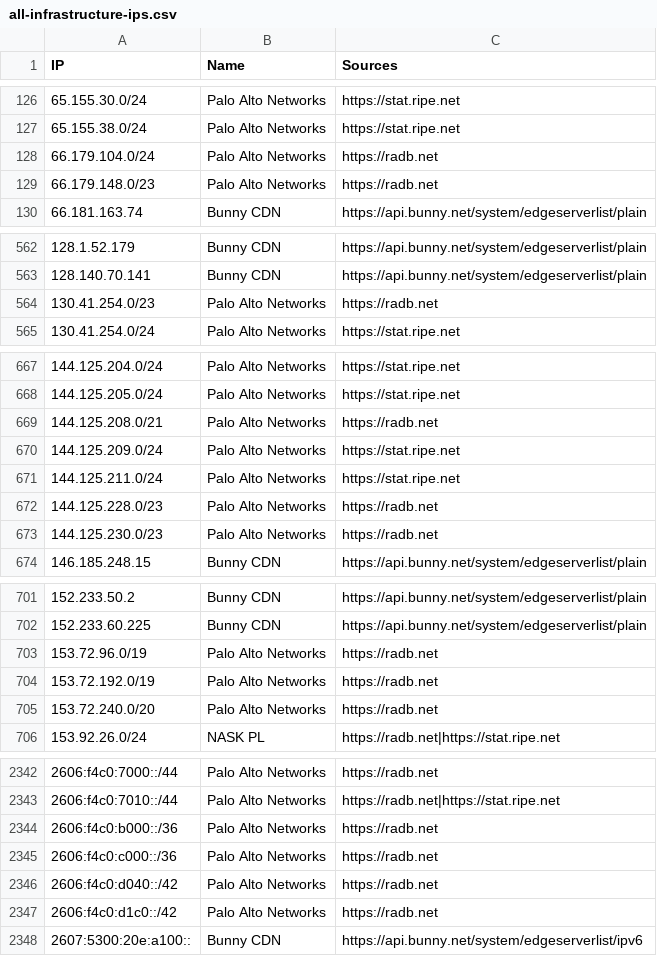
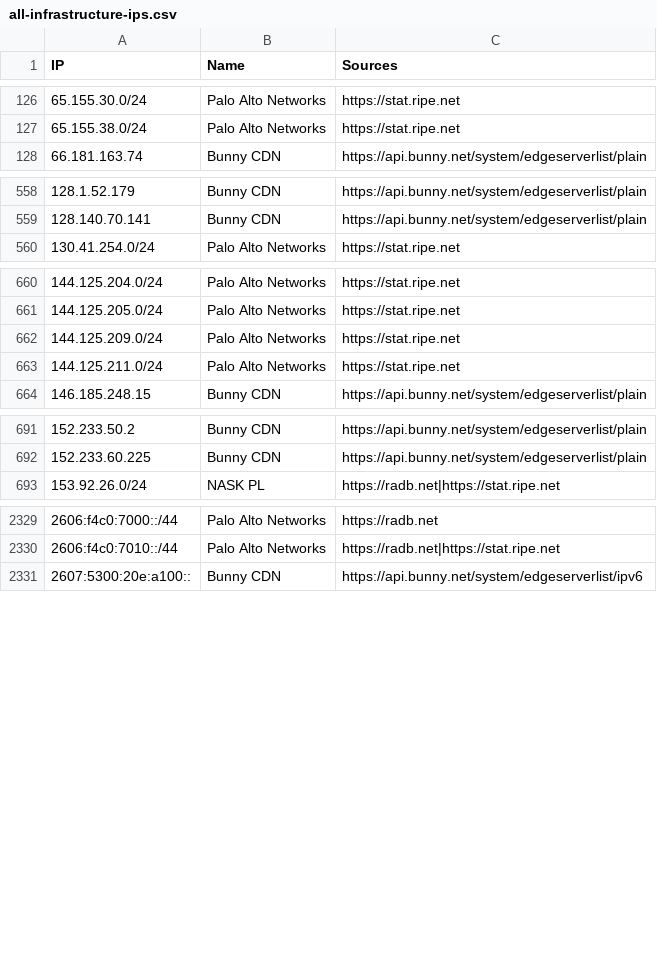
Before and after one commit to sefinek/trusted-ips-whitelist, a CSV file: lists/all-infrastructure-ips.csv, drawn as a sheet; only a part is shown, gaps mark what is left out; the diff covers the shown part only; the diff names each change by its address in the sheet, - before the commit and + after, or states it on an @@ line.

Commit message:
Auto-update IP lists (16 modified files) - 20.09.2026, 18:01:32 UTC

```diff
--- a/lists/all-infrastructure-ips.csv
+++ b/lists/all-infrastructure-ips.csv
-row 128: 66.179.104.0/24 | Palo Alto Networks | https://radb.net
-row 129: 66.179.148.0/23 | Palo Alto Networks | https://radb.net
-row 564: 130.41.254.0/23 | Palo Alto Networks | https://radb.net
-row 669: 144.125.208.0/21 | Palo Alto Networks | https://radb.net
-row 672: 144.125.228.0/23 | Palo Alto Networks | https://radb.net
-row 673: 144.125.230.0/23 | Palo Alto Networks | https://radb.net
-row 703: 153.72.96.0/19 | Palo Alto Networks | https://radb.net
-row 704: 153.72.192.0/19 | Palo Alto Networks | https://radb.net
-row 705: 153.72.240.0/20 | Palo Alto Networks | https://radb.net
-row 2344: 2606:f4c0:b000::/36 | Palo Alto Networks | https://radb.net
-row 2345: 2606:f4c0:c000::/36 | Palo Alto Networks | https://radb.net
-row 2346: 2606:f4c0:d040::/42 | Palo Alto Networks | https://radb.net
-row 2347: 2606:f4c0:d1c0::/42 | Palo Alto Networks | https://radb.net
```
Also changed, not shown: 4 removed rows and 1 edited cell elsewhere in this file, lists/paloaltonetworks/ips.csv, lists/webpagetestbot/ips.csv, 13 other files.
